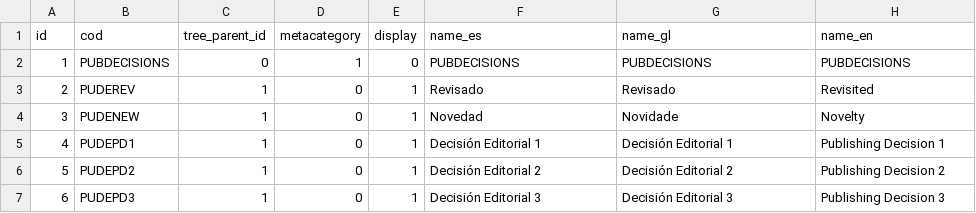
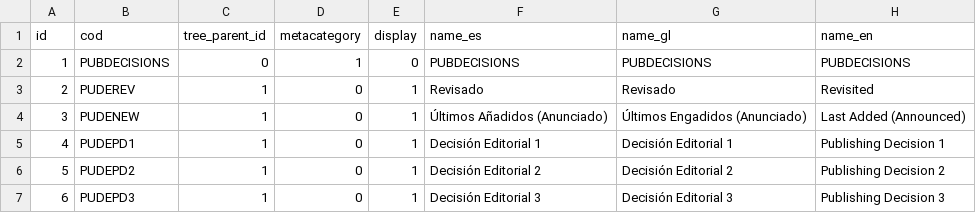
Before and after one commit to pumukit/PuMuKIT, a CSV file: src/Pumukit/SchemaBundle/Resources/data/tags/publishing_decisions_i18n.csv, drawn as a sheet.

Commit message:
#7735 Unified 'new' and 'novelty' into 'last added (announced)'

```diff
--- a/src/Pumukit/SchemaBundle/Resources/data/tags/publishing_decisions_i18n.csv
+++ b/src/Pumukit/SchemaBundle/Resources/data/tags/publishing_decisions_i18n.csv
@@ -3,3 +3,3 @@ id;cod;tree_parent_id;metacategory;display;name_es;name_gl;name_en
 2;PUDEREV;1;0;1;"Revisado";"Revisado";"Revisited"
-3;PUDENEW;1;0;1;"Novedad";"Novidade";"Novelty"
+3;PUDENEW;1;0;1;"Últimos Añadidos (Anunciado)";"Últimos Engadidos (Anunciado)";"Last Added (Announced)"
 4;PUDEPD1;1;0;1;"Decisión Editorial 1";"Decisión Editorial 1";"Publishing Decision 1"
```
Also changed, not shown: 1 other file.
